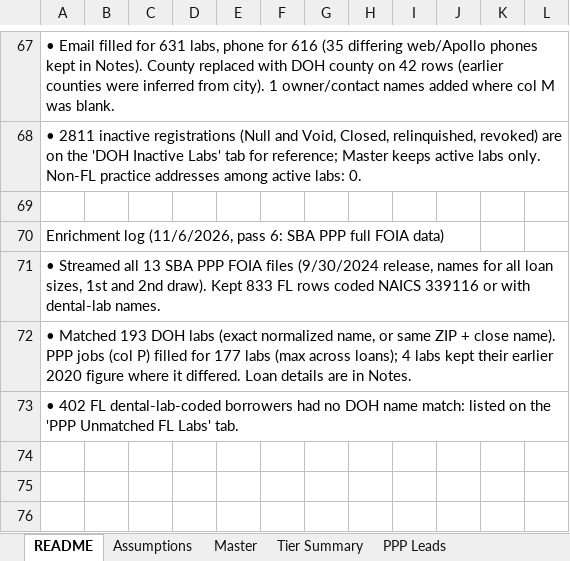
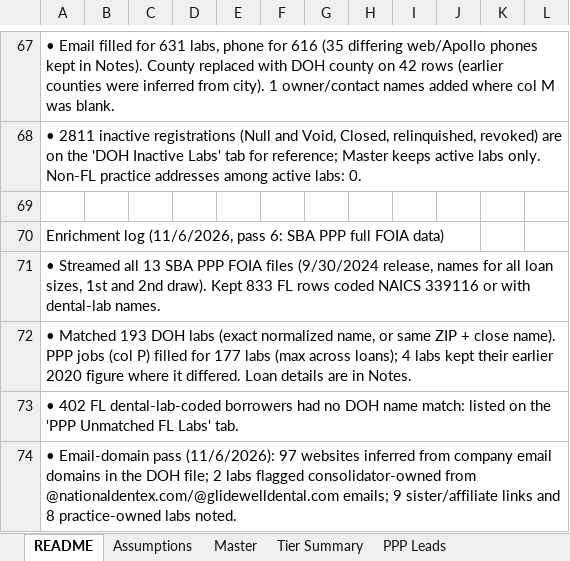
Before and after one commit to RahulSsharma72/CRM-Clean-Up, an Excel workbook: FL_Dental_Lab_Universe_enriched.xlsx, sheet README, drawn as a sheet; only a part is shown, gaps mark what is left out; values as stored, in another font and other column widths than the file's, no borders; the diff names each change by its address in the sheet, - before the commit and + after, or states it on an @@ line.

```diff
--- a/FL_Dental_Lab_Universe_enriched.xlsx (sheet README)
+++ b/FL_Dental_Lab_Universe_enriched.xlsx (sheet README)
+row 74: • Email-domain pass (11/6/2026): 97 websites inferred from company email domains in the DOH file; 2 labs flagged consolidator-owned from @nationaldentex.com/@glidewelldental.com emails; 9 sister/affiliate links and 8 practice-owned labs noted.
```
Also changed, not shown: sheet Master, sheet Tier Summary.
